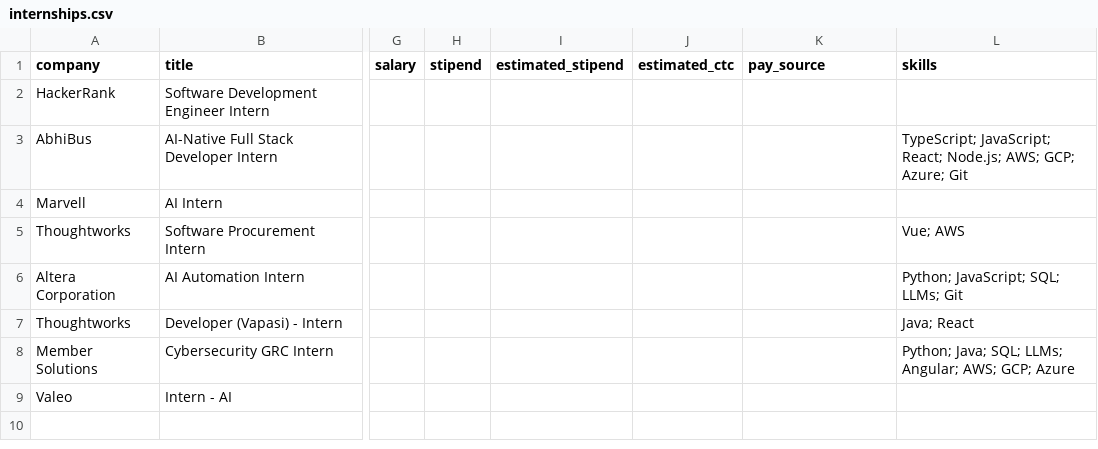
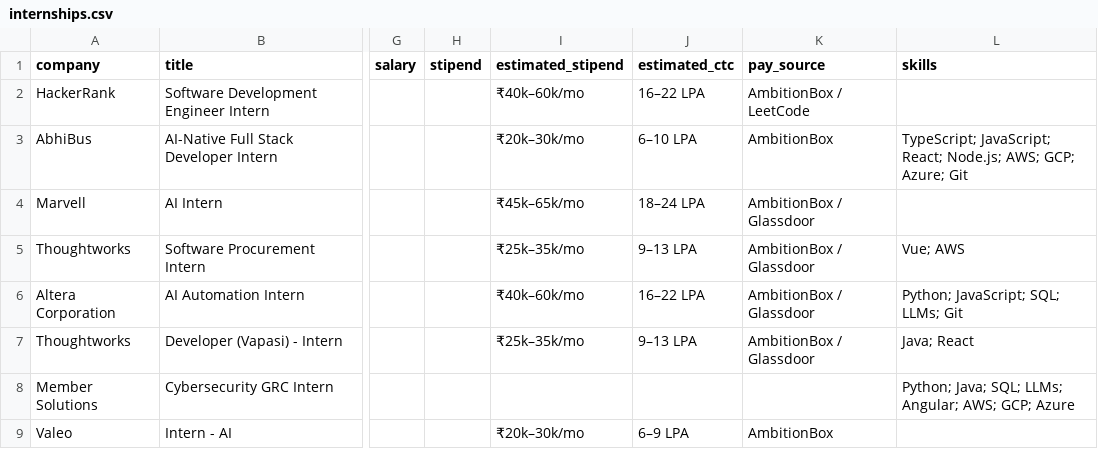
Before and after one commit to Rohan-droid7341/internship-engine-india, a CSV file: data/internships.csv, drawn as a sheet; only a part is shown, gaps mark what is left out; the diff names each change by its address in the sheet, - before the commit and + after, or states it on an @@ line.

Commit message:
feat: expand Indian tech benchmarks and backfill estimated pay across all open roles

```diff
--- a/data/internships.csv
+++ b/data/internships.csv
-I2 (estimated_stipend): (empty)
+I2 (estimated_stipend): ₹40k–60k/mo
-J2 (estimated_ctc): (empty)
+J2 (estimated_ctc): 16–22 LPA
-K2 (pay_source): (empty)
+K2 (pay_source): AmbitionBox / LeetCode
-I3 (estimated_stipend): (empty)
+I3 (estimated_stipend): ₹20k–30k/mo
-J3 (estimated_ctc): (empty)
+J3 (estimated_ctc): 6–10 LPA
-K3 (pay_source): (empty)
+K3 (pay_source): AmbitionBox
-I4 (estimated_stipend): (empty)
+I4 (estimated_stipend): ₹45k–65k/mo
-J4 (estimated_ctc): (empty)
+J4 (estimated_ctc): 18–24 LPA
-K4:K7 (pay_source): (empty)
+K4:K7 (pay_source): AmbitionBox / Glassdoor
-I5 (estimated_stipend): (empty)
+I5 (estimated_stipend): ₹25k–35k/mo
-J5 (estimated_ctc): (empty)
+J5 (estimated_ctc): 9–13 LPA
-I6 (estimated_stipend): (empty)
+I6 (estimated_stipend): ₹40k–60k/mo
-J6 (estimated_ctc): (empty)
+J6 (estimated_ctc): 16–22 LPA
-I7 (estimated_stipend): (empty)
+I7 (estimated_stipend): ₹25k–35k/mo
-J7 (estimated_ctc): (empty)
+J7 (estimated_ctc): 9–13 LPA
-I9 (estimated_stipend): (empty)
+I9 (estimated_stipend): ₹20k–30k/mo
-J9 (estimated_ctc): (empty)
+J9 (estimated_ctc): 6–9 LPA
-K9 (pay_source): (empty)
+K9 (pay_source): AmbitionBox
```
Also changed, not shown: 7 other files.
